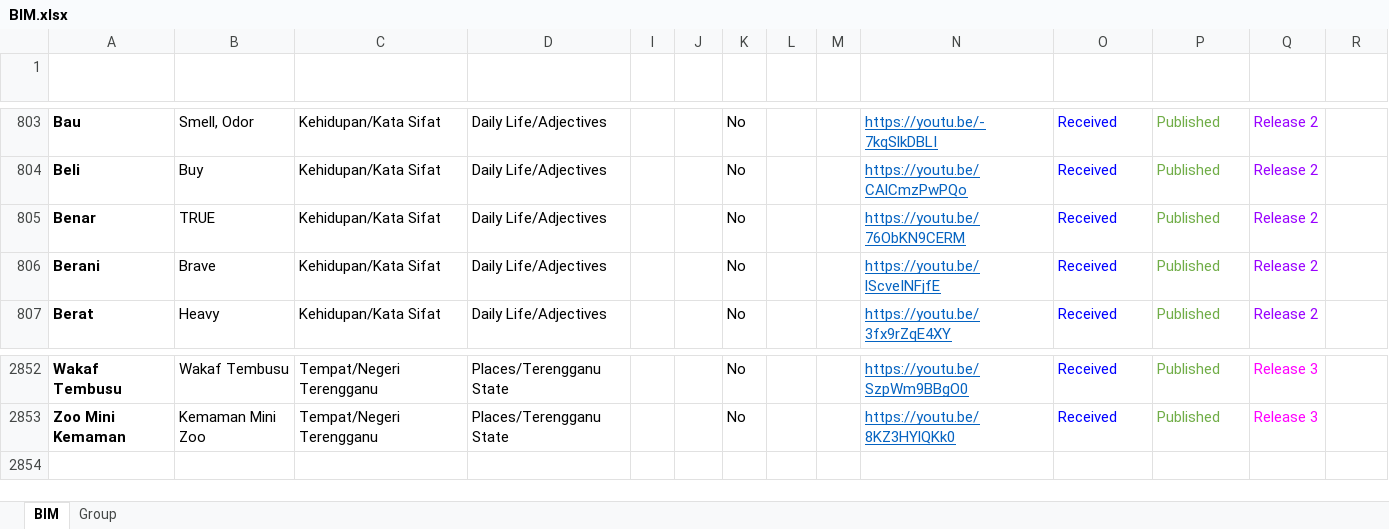
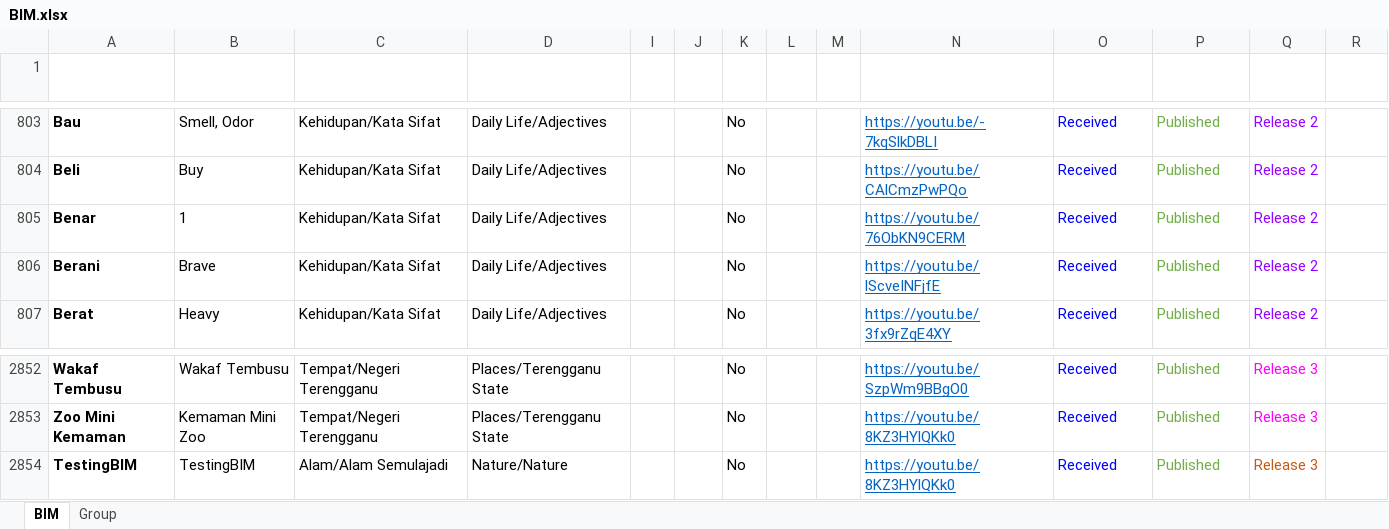
Before and after one commit to malaysiafederationofthedeaf/ggb-mfd-project, an Excel workbook: public/assets/BIM.xlsx, sheet BIM, drawn as a sheet; only a part is shown, gaps mark what is left out; values as stored, in another font and other column widths than the file's, no borders; charts and pictures and conditional formats and table styles not drawn; the diff names each change by its address in the sheet, - before the commit and + after, or states it on an @@ line.

Commit message:
Testing commit

```diff
--- a/public/assets/BIM.xlsx (sheet BIM)
+++ b/public/assets/BIM.xlsx (sheet BIM)
-B805 (Word): TRUE
+B805 (Word): 1
+row 2854: TestingBIM | TestingBIM | Alam/Alam Semulajadi | Nature/Nature |  |  | No |  |  | https://youtu.be/8KZ3HYlQKk0 | Received | Published | Release 3
```
Also changed, not shown: charts or pictures, 1 other file.
